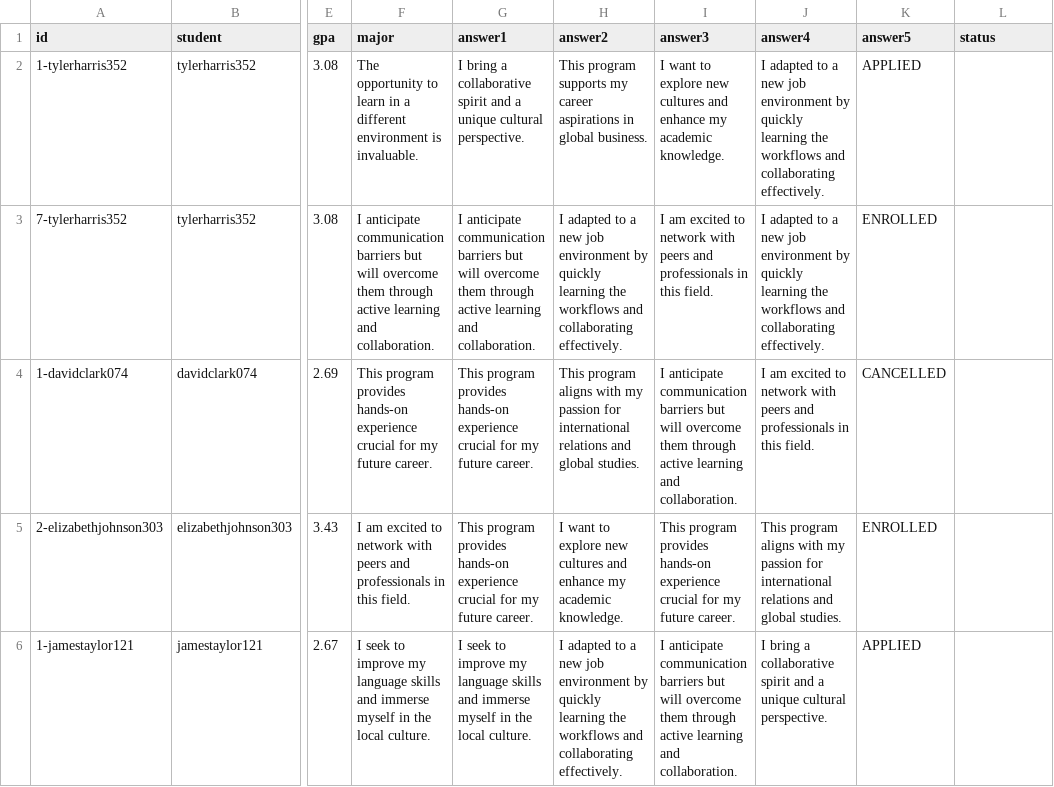
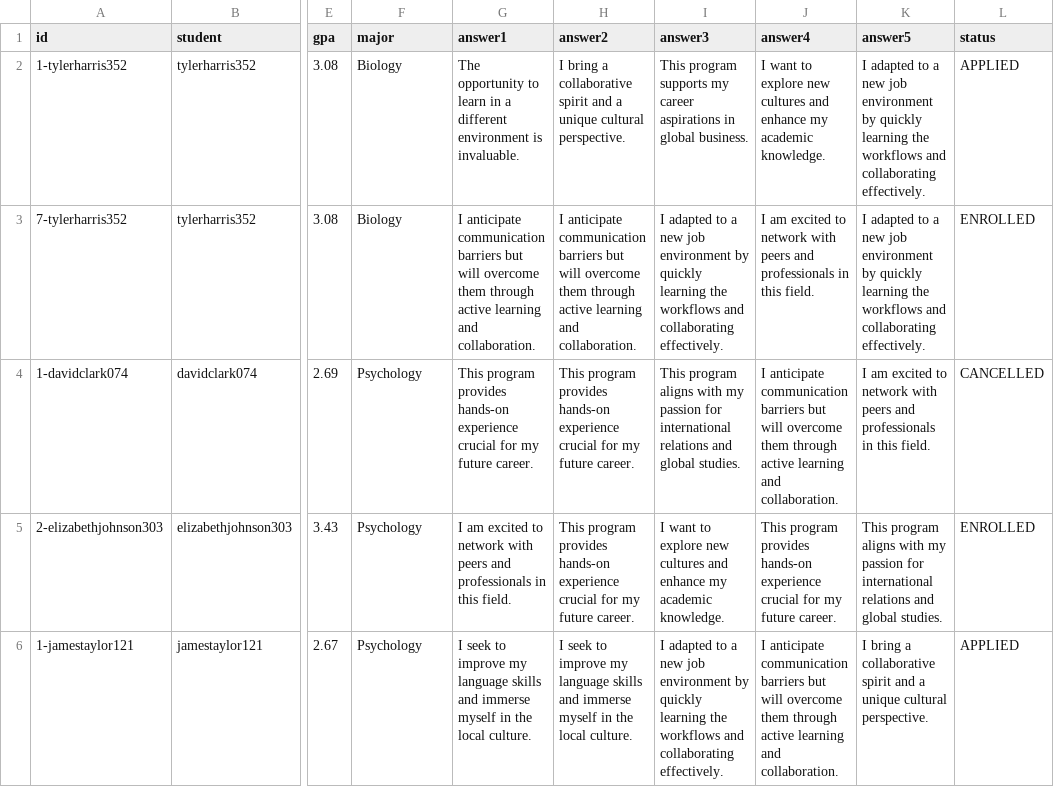
Before and after one commit to eojduc/458abroad, a CSV file: src/main/resources/data/applications.csv, drawn as a sheet; only a part is shown, gaps mark what is left out; the diff covers the shown part only; the diff names each change by its address in the sheet, - before the commit and + after, or states it on an @@ line.

Commit message:
data

```diff
--- a/src/main/resources/data/applications.csv
+++ b/src/main/resources/data/applications.csv
-F2 (major): The opportunity to learn in a different environment is invaluable.
+F2 (major): Biology
-G2 (answer1): I bring a collaborative spirit and a unique cultural perspective.
+G2 (answer1): The opportunity to learn in a different environment is invaluable.
-H2 (answer2): This program supports my career aspirations in global business.
+H2 (answer2): I bring a collaborative spirit and a unique cultural perspective.
-I2 (answer3): I want to explore new cultures and enhance my academic knowledge.
+I2 (answer3): This program supports my career aspirations in global business.
-J2 (answer4): I adapted to a new job environment by quickly learning the workflows and collaborating effectively.
+J2 (answer4): I want to explore new cultures and enhance my academic knowledge.
-K2 (answer5): APPLIED
+K2 (answer5): I adapted to a new job environment by quickly learning the workflows and collaborating effectively.
-L2 (status): (empty)
+L2 (status): APPLIED
-F3 (major): I anticipate communication barriers but will overcome them through active learning and collaboration.
+F3 (major): Biology
-H3 (answer2): I adapted to a new job environment by quickly learning the workflows and collaborating effectively.
+H3 (answer2): I anticipate communication barriers but will overcome them through active learning and collaboration.
-I3 (answer3): I am excited to network with peers and professionals in this field.
+I3 (answer3): I adapted to a new job environment by quickly learning the workflows and collaborating effectively.
-J3 (answer4): I adapted to a new job environment by quickly learning the workflows and collaborating effectively.
+J3 (answer4): I am excited to network with peers and professionals in this field.
-K3 (answer5): ENROLLED
+K3 (answer5): I adapted to a new job environment by quickly learning the workflows and collaborating effectively.
-L3 (status): (empty)
+L3 (status): ENROLLED
-F4 (major): This program provides hands-on experience crucial for my future career.
+F4 (major): Psychology
-H4 (answer2): This program aligns with my passion for international relations and global studies.
+H4 (answer2): This program provides hands-on experience crucial for my future career.
-I4 (answer3): I anticipate communication barriers but will overcome them through active learning and collaboration.
+I4 (answer3): This program aligns with my passion for international relations and global studies.
-J4 (answer4): I am excited to network with peers and professionals in this field.
+J4 (answer4): I anticipate communication barriers but will overcome them through active learning and collaboration.
-K4 (answer5): CANCELLED
+K4 (answer5): I am excited to network with peers and professionals in this field.
-L4 (status): (empty)
+L4 (status): CANCELLED
-F5 (major): I am excited to network with peers and professionals in this field.
+F5 (major): Psychology
-G5 (answer1): This program provides hands-on experience crucial for my future career.
+G5 (answer1): I am excited to network with peers and professionals in this field.
-H5 (answer2): I want to explore new cultures and enhance my academic knowledge.
+H5 (answer2): This program provides hands-on experience crucial for my future career.
-I5 (answer3): This program provides hands-on experience crucial for my future career.
+I5 (answer3): I want to explore new cultures and enhance my academic knowledge.
-J5 (answer4): This program aligns with my passion for international relations and global studies.
+J5 (answer4): This program provides hands-on experience crucial for my future career.
-K5 (answer5): ENROLLED
+K5 (answer5): This program aligns with my passion for international relations and global studies.
-L5 (status): (empty)
+L5 (status): ENROLLED
-F6 (major): I seek to improve my language skills and immerse myself in the local culture.
+F6 (major): Psychology
-H6 (answer2): I adapted to a new job environment by quickly learning the workflows and collaborating effectively.
+H6 (answer2): I seek to improve my language skills and immerse myself in the local culture.
-I6 (answer3): I anticipate communication barriers but will overcome them through active learning and collaboration.
+I6 (answer3): I adapted to a new job environment by quickly learning the workflows and collaborating effectively.
-J6 (answer4): I bring a collaborative spirit and a unique cultural perspective.
+J6 (answer4): I anticipate communication barriers but will overcome them through active learning and collaboration.
-K6 (answer5): APPLIED
+K6 (answer5): I bring a collaborative spirit and a unique cultural perspective.
-L6 (status): (empty)
+L6 (status): APPLIED
```
Also changed, not shown: 33 edited cells elsewhere in this file.
